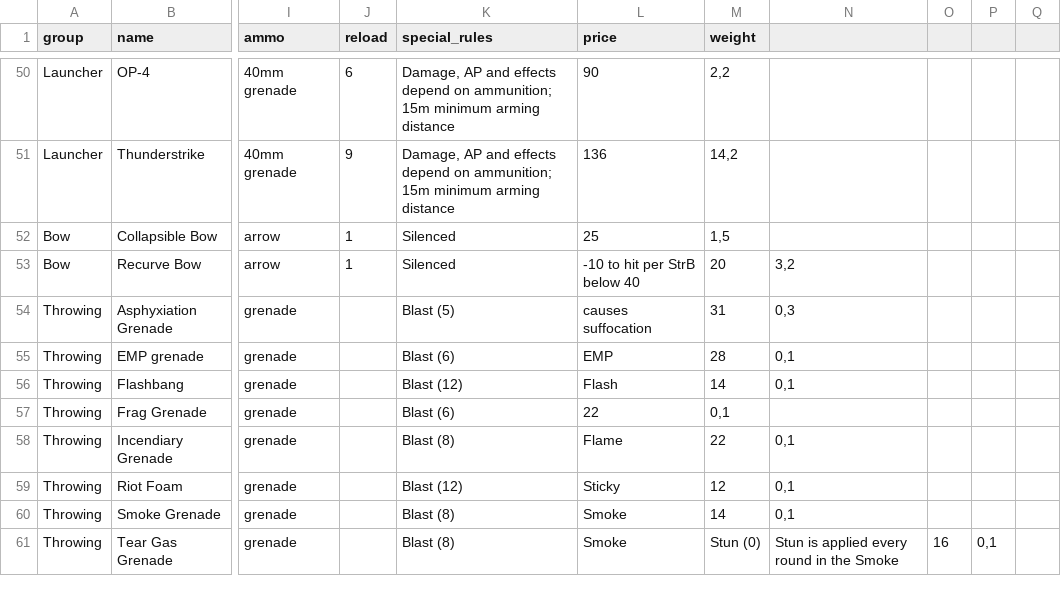
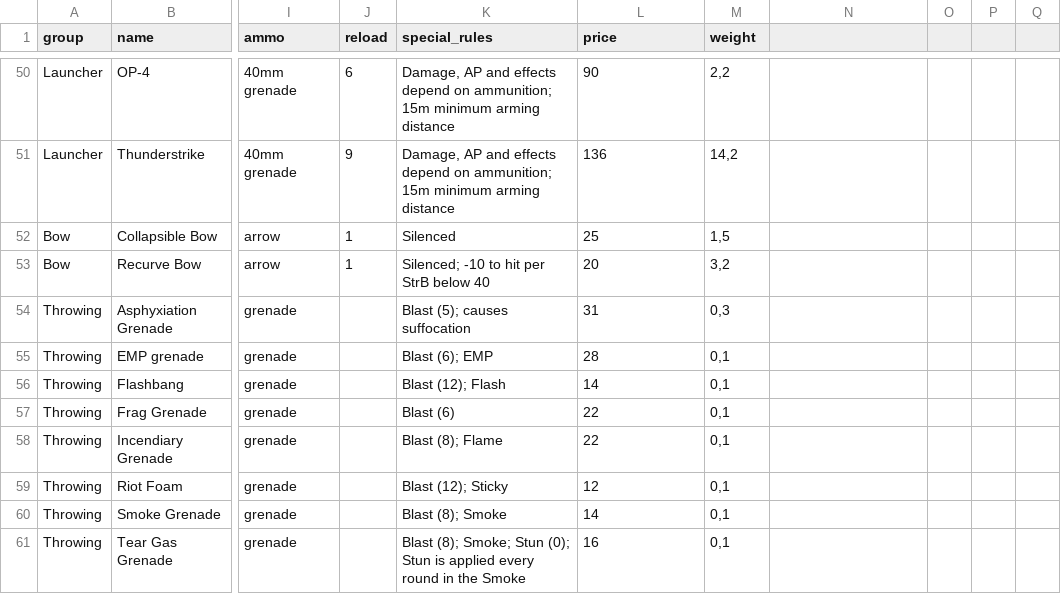
Before and after one commit to lHeidbreder/neon-rules, a CSV file: core-rulebook/equipment/rangedweapons.csv, drawn as a sheet; only a part is shown, gaps mark what is left out; the diff covers the shown part only; the diff names each change by its address in the sheet, - before the commit and + after, or states it on an @@ line.

```diff
--- a/core-rulebook/equipment/rangedweapons.csv
+++ b/core-rulebook/equipment/rangedweapons.csv
-K53 (special_rules): Silenced
+K53 (special_rules): Silenced; -10 to hit per StrB below 40
-L53 (price): -10 to hit per StrB below 40
+L53 (price): 20
-M53 (weight): 20
+M53 (weight): 3,2
-N53: 3,2
+N53: (empty)
-K54 (special_rules): Blast (5)
+K54 (special_rules): Blast (5); causes suffocation
-L54 (price): causes suffocation
+L54 (price): 31
-M54 (weight): 31
+M54 (weight): 0,3
-N54: 0,3
+N54: (empty)
-K55 (special_rules): Blast (6)
+K55 (special_rules): Blast (6); EMP
-L55 (price): EMP
+L55 (price): 28
-M55 (weight): 28
+M55 (weight): 0,1
-N55:N56: 0,1
+N55:N56: (empty)
-K56 (special_rules): Blast (12)
+K56 (special_rules): Blast (12); Flash
-L56 (price): Flash
+L56 (price): 14
-M56 (weight): 14
+M56 (weight): 0,1
-K58 (special_rules): Blast (8)
+K58 (special_rules): Blast (8); Flame
-L58 (price): Flame
+L58 (price): 22
-M58 (weight): 22
+M58 (weight): 0,1
-N58:N60: 0,1
+N58:N60: (empty)
-K59 (special_rules): Blast (12)
+K59 (special_rules): Blast (12); Sticky
-L59 (price): Sticky
+L59 (price): 12
-M59 (weight): 12
+M59 (weight): 0,1
-K60 (special_rules): Blast (8)
+K60 (special_rules): Blast (8); Smoke
-L60 (price): Smoke
+L60 (price): 14
-M60 (weight): 14
+M60 (weight): 0,1
-K61 (special_rules): Blast (8)
+K61 (special_rules): Blast (8); Smoke; Stun (0); Stun is applied every round in the Smoke
-L61 (price): Smoke
+L61 (price): 16
-M61 (weight): Stun (0)
+M61 (weight): 0,1
-N61: Stun is applied every round in the Smoke
+N61: (empty)
-O61: 16
+O61: (empty)
-P61: 0,1
+P61: (empty)
```
Also changed, not shown: 92 edited cells elsewhere in this file, 2 other files.
